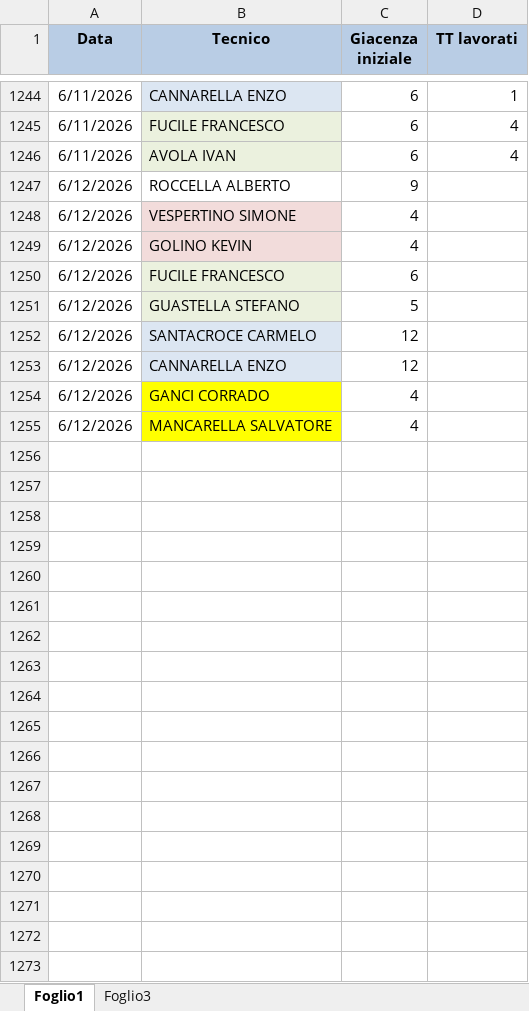
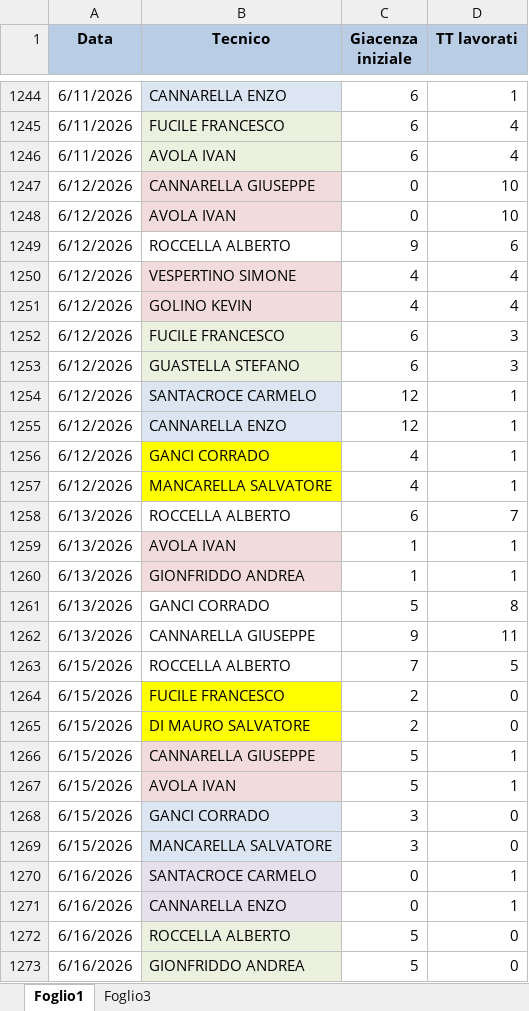
Before and after one commit to lbianco11197/Avanzamento-Impulsiva-v2, an Excel workbook: giacenza.xlsx, sheet Foglio1, drawn as a sheet; only a part is shown, gaps mark what is left out; values as stored, in another font and other column widths than the file's, no borders; addresses are those after the commit; the diff covers the shown part only; the diff names each change by its address in the sheet, - before the commit and + after, or states it on an @@ line.

Commit message:
Aggiornato giacenza.xlsx da lbianco via Streamlit

```diff
--- a/giacenza.xlsx (sheet Foglio1)
+++ b/giacenza.xlsx (sheet Foglio1)
+row 1247: 6/12/2026 | CANNARELLA GIUSEPPE | 0 | 10
+row 1248: 6/12/2026 | AVOLA IVAN | 0 | 10
-D1249 (TT lavorati): (empty)
+D1249 (TT lavorati): 6
-D1250:D1251 (TT lavorati): (empty)
+D1250:D1251 (TT lavorati): 4
-D1252:D1253 (TT lavorati): (empty)
+D1252:D1253 (TT lavorati): 3
-C1253 (Giacenza iniziale): 5
+C1253 (Giacenza iniziale): 6
-D1254:D1257 (TT lavorati): (empty)
+D1254:D1257 (TT lavorati): 1
+row 1258: 6/13/2026 | ROCCELLA ALBERTO | 6 | 7
+row 1259: 6/13/2026 | AVOLA IVAN | 1 | 1
+row 1260: 6/13/2026 | GIONFRIDDO ANDREA | 1 | 1
+row 1261: 6/13/2026 | GANCI CORRADO | 5 | 8
+row 1262: 6/13/2026 | CANNARELLA GIUSEPPE | 9 | 11
+row 1263: 6/15/2026 | ROCCELLA ALBERTO | 7 | 5
+row 1264: 6/15/2026 | FUCILE FRANCESCO | 2 | 0
+row 1265: 6/15/2026 | DI MAURO SALVATORE | 2 | 0
+row 1266: 6/15/2026 | CANNARELLA GIUSEPPE | 5 | 1
+row 1267: 6/15/2026 | AVOLA IVAN | 5 | 1
+row 1268: 6/15/2026 | GANCI CORRADO | 3 | 0
+row 1269: 6/15/2026 | MANCARELLA SALVATORE | 3 | 0
+row 1270: 6/16/2026 | SANTACROCE CARMELO | 0 | 1
+row 1271: 6/16/2026 | CANNARELLA ENZO | 0 | 1
+row 1272: 6/16/2026 | ROCCELLA ALBERTO | 5 | 0
+row 1273: 6/16/2026 | GIONFRIDDO ANDREA | 5 | 0
```
Also changed, not shown: 14 added rows elsewhere in this sheet.
